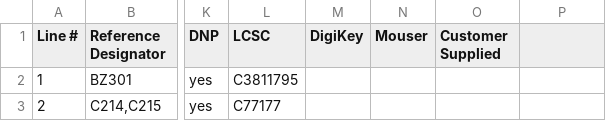
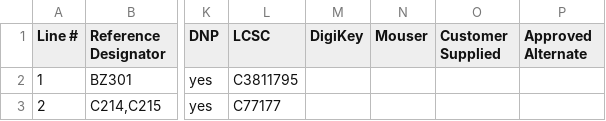
Before and after one commit to mgiachetti/sport-performance, a CSV file: docs/hardware/cotizacion/bom-pod-v0-sin-montar.csv, drawn as a sheet; only a part is shown, gaps mark what is left out; the diff names each change by its address in the sheet, - before the commit and + after, or states it on an @@ line.

```diff
--- a/docs/hardware/cotizacion/bom-pod-v0-sin-montar.csv
+++ b/docs/hardware/cotizacion/bom-pod-v0-sin-montar.csv
-P1: (empty)
+P1: Approved Alternate
```
Also changed, not shown: docs/hardware/cotizacion/bom-pod-v0-jlcpcb.csv, docs/hardware/cotizacion/bom-pod-v0.csv, 18 other files.
